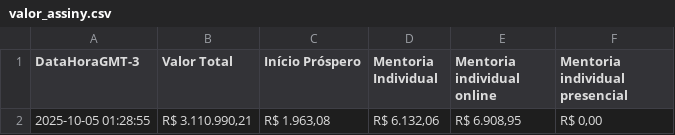
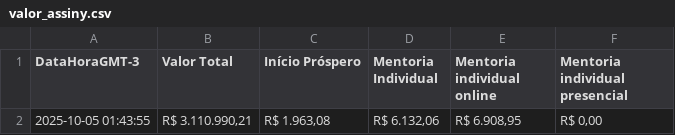
Before and after one commit to artgomest/assiny-scraper, a CSV file: valor_assiny.csv, drawn as a sheet.

```diff
--- a/valor_assiny.csv
+++ b/valor_assiny.csv
@@ -1,2 +1,2 @@
 DataHoraGMT-3,Valor Total,Início Próspero,Mentoria Individual,Mentoria individual online,Mentoria individual presencial
-2025-10-05 01:28:55,"R$ 3.110.990,21","R$ 1.963,08","R$ 6.132,06","R$ 6.908,95","R$ 0,00"
+2025-10-05 01:43:55,"R$ 3.110.990,21","R$ 1.963,08","R$ 6.132,06","R$ 6.908,95","R$ 0,00"
```
